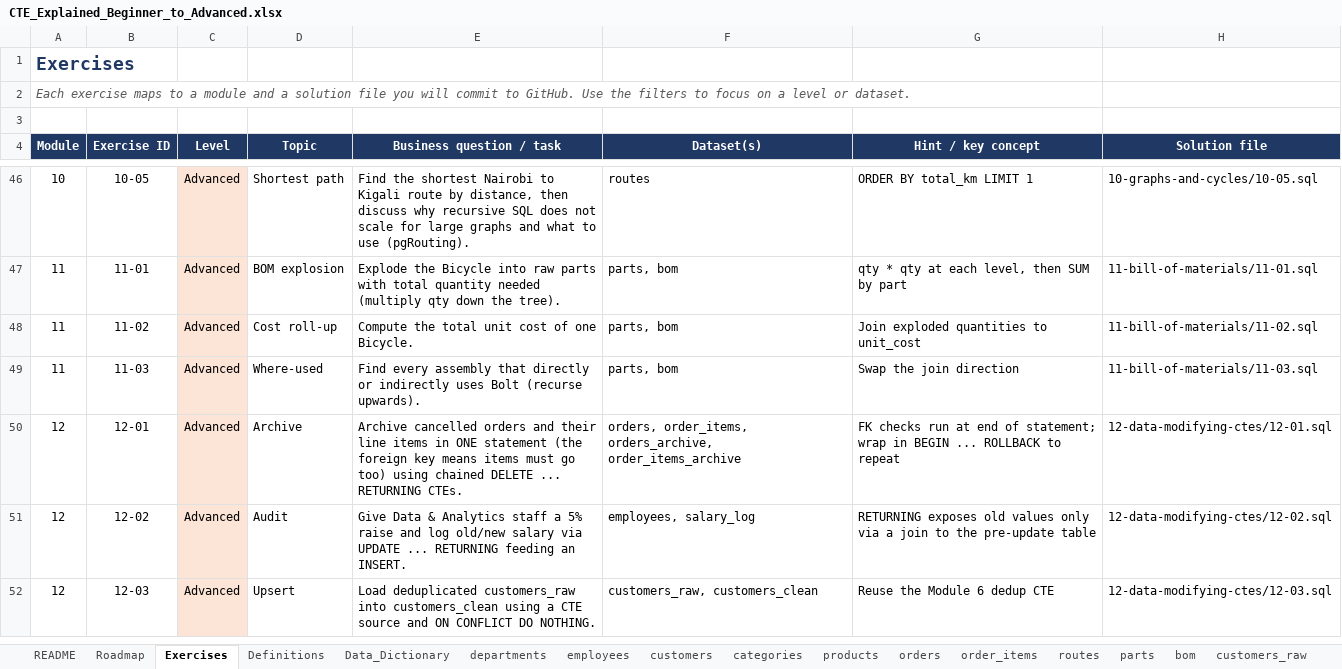
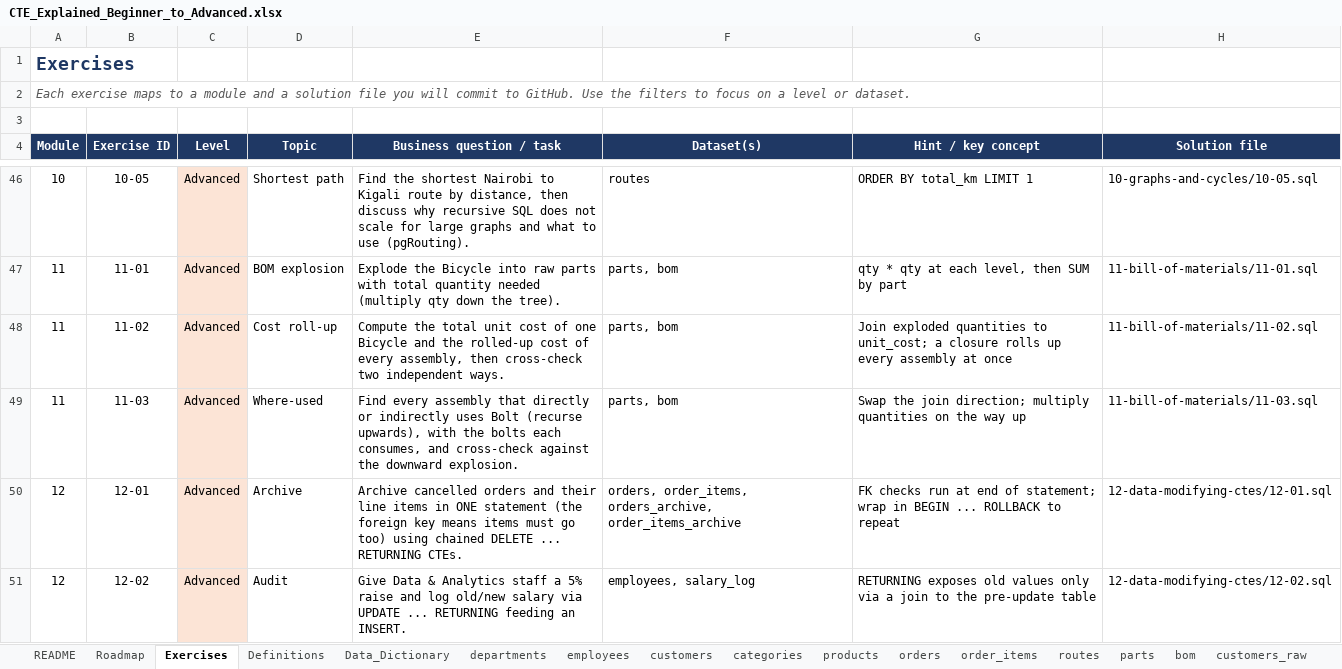
Before and after one commit to Amollo1/cte-explained-beginner-to-advanced, an Excel workbook: docs/CTE_Explained_Beginner_to_Advanced.xlsx, sheet Exercises, drawn as a sheet; only a part is shown, gaps mark what is left out; the shorter side is filled out with more unchanged rows; values as stored, in another font and other column widths than the file's, no borders; charts and pictures not drawn; the diff names each change by its address in the sheet, - before the commit and + after, or states it on an @@ line.

Commit message:
Add Module 11: bill of materials and roll-ups

```diff
--- a/docs/CTE_Explained_Beginner_to_Advanced.xlsx (sheet Exercises)
+++ b/docs/CTE_Explained_Beginner_to_Advanced.xlsx (sheet Exercises)
-E48 (Business question / task): …of one Bicycle.
+E48 (Business question / task): …of one Bicycle and the rolled-up cost of every assembly, then cross-check two independent ways.
-G48 (Hint / key concept): …quantities to unit_cost
+G48 (Hint / key concept): …quantities to unit_cost; a closure rolls up every assembly at once
-E49 (Business question / task): …Bolt (recurse upwards).
+E49 (Business question / task): …Bolt (recurse upwards), with the bolts each consumes, and cross-check against the downward explosion.
-G49 (Hint / key concept): Swap the join direction
+G49 (Hint / key concept): Swap the join direction; multiply quantities on the way up
```
Also changed, not shown: 11 other files.
